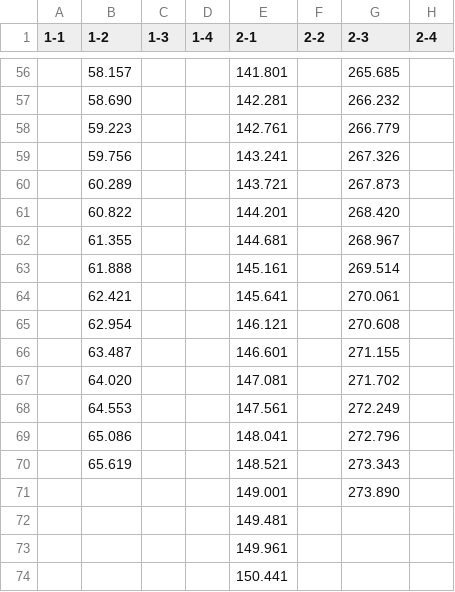
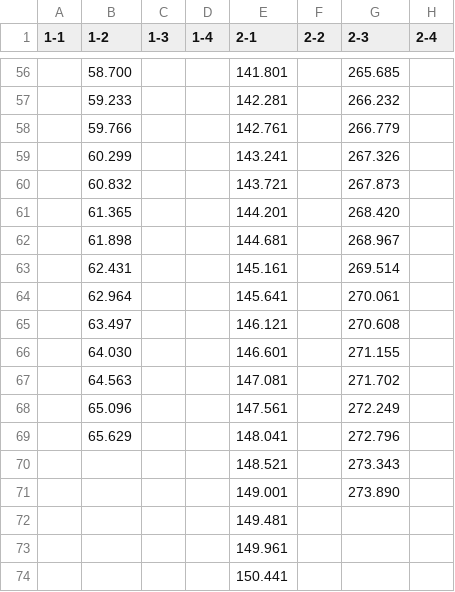
Before and after one commit to NTUEELightDance/LightDance-Editor, a CSV file: files/data/beat.csv, drawn as a sheet; only a part is shown, gaps mark what is left out; the diff covers the shown part only; the diff names each change by its address in the sheet, - before the commit and + after, or states it on an @@ line.

```diff
--- a/files/data/beat.csv
+++ b/files/data/beat.csv
-B56 (1-2): 58.157
+B56 (1-2): 58.700
-B57 (1-2): 58.690
+B57 (1-2): 59.233
-B58 (1-2): 59.223
+B58 (1-2): 59.766
-B59 (1-2): 59.756
+B59 (1-2): 60.299
-B60 (1-2): 60.289
+B60 (1-2): 60.832
-B61 (1-2): 60.822
+B61 (1-2): 61.365
-B62 (1-2): 61.355
+B62 (1-2): 61.898
-B63 (1-2): 61.888
+B63 (1-2): 62.431
-B64 (1-2): 62.421
+B64 (1-2): 62.964
-B65 (1-2): 62.954
+B65 (1-2): 63.497
-B66 (1-2): 63.487
+B66 (1-2): 64.030
-B67 (1-2): 64.020
+B67 (1-2): 64.563
-B68 (1-2): 64.553
+B68 (1-2): 65.096
-B69 (1-2): 65.086
+B69 (1-2): 65.629
-B70 (1-2): 65.619
+B70 (1-2): (empty)
```
Also changed, not shown: 55 edited cells elsewhere in this file, 1 other file.
